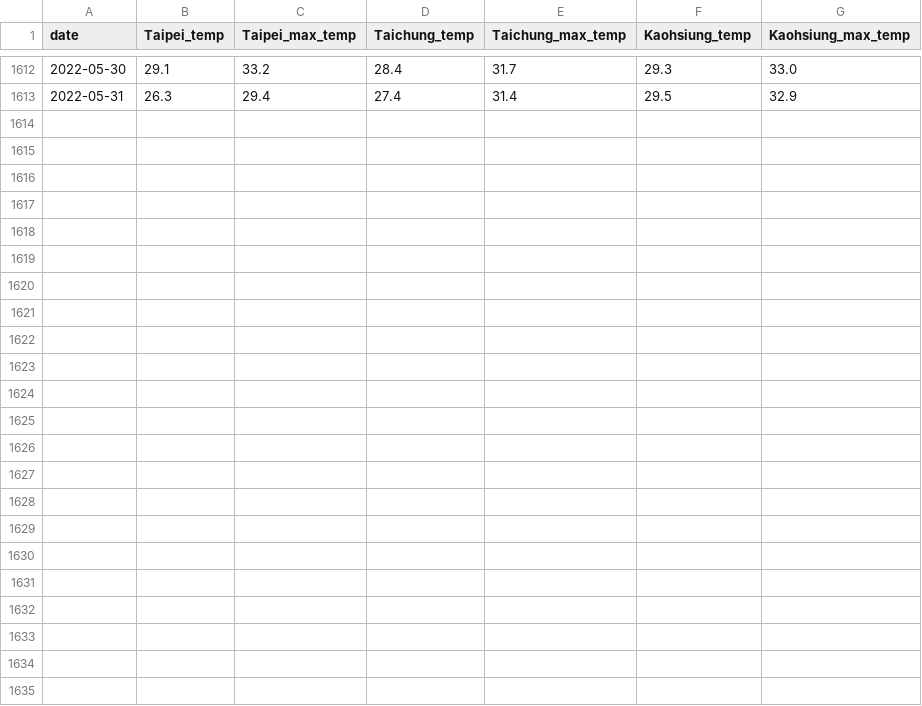
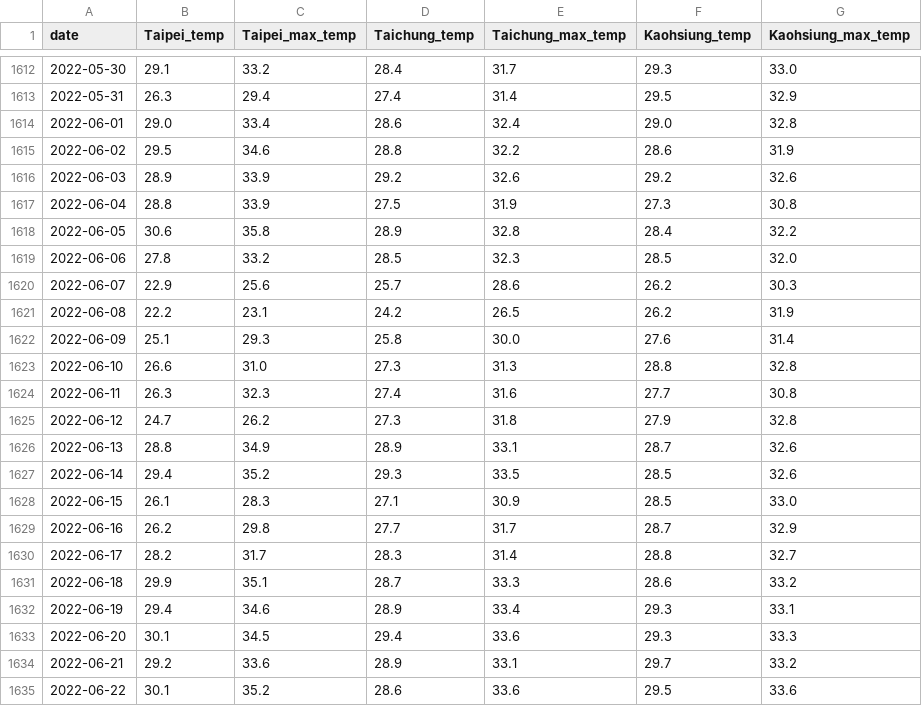
Before and after one commit to kermitFROGG/EL_Forecast, a CSV file: data/CODiS_Data.csv, drawn as a sheet; only a part is shown, gaps mark what is left out; the diff names each change by its address in the sheet, - before the commit and + after, or states it on an @@ line.

Commit message:
Add files via upload

```diff
--- a/data/CODiS_Data.csv
+++ b/data/CODiS_Data.csv
+row 1614: 2022-06-01 | 29.0 | 33.4 | 28.6 | 32.4 | 29.0 | 32.8
+row 1615: 2022-06-02 | 29.5 | 34.6 | 28.8 | 32.2 | 28.6 | 31.9
+row 1616: 2022-06-03 | 28.9 | 33.9 | 29.2 | 32.6 | 29.2 | 32.6
+row 1617: 2022-06-04 | 28.8 | 33.9 | 27.5 | 31.9 | 27.3 | 30.8
+row 1618: 2022-06-05 | 30.6 | 35.8 | 28.9 | 32.8 | 28.4 | 32.2
+row 1619: 2022-06-06 | 27.8 | 33.2 | 28.5 | 32.3 | 28.5 | 32.0
+row 1620: 2022-06-07 | 22.9 | 25.6 | 25.7 | 28.6 | 26.2 | 30.3
+row 1621: 2022-06-08 | 22.2 | 23.1 | 24.2 | 26.5 | 26.2 | 31.9
+row 1622: 2022-06-09 | 25.1 | 29.3 | 25.8 | 30.0 | 27.6 | 31.4
+row 1623: 2022-06-10 | 26.6 | 31.0 | 27.3 | 31.3 | 28.8 | 32.8
+row 1624: 2022-06-11 | 26.3 | 32.3 | 27.4 | 31.6 | 27.7 | 30.8
+row 1625: 2022-06-12 | 24.7 | 26.2 | 27.3 | 31.8 | 27.9 | 32.8
+row 1626: 2022-06-13 | 28.8 | 34.9 | 28.9 | 33.1 | 28.7 | 32.6
+row 1627: 2022-06-14 | 29.4 | 35.2 | 29.3 | 33.5 | 28.5 | 32.6
+row 1628: 2022-06-15 | 26.1 | 28.3 | 27.1 | 30.9 | 28.5 | 33.0
+row 1629: 2022-06-16 | 26.2 | 29.8 | 27.7 | 31.7 | 28.7 | 32.9
+row 1630: 2022-06-17 | 28.2 | 31.7 | 28.3 | 31.4 | 28.8 | 32.7
+row 1631: 2022-06-18 | 29.9 | 35.1 | 28.7 | 33.3 | 28.6 | 33.2
+row 1632: 2022-06-19 | 29.4 | 34.6 | 28.9 | 33.4 | 29.3 | 33.1
+row 1633: 2022-06-20 | 30.1 | 34.5 | 29.4 | 33.6 | 29.3 | 33.3
+row 1634: 2022-06-21 | 29.2 | 33.6 | 28.9 | 33.1 | 29.7 | 33.2
+row 1635: 2022-06-22 | 30.1 | 35.2 | 28.6 | 33.6 | 29.5 | 33.6
```
